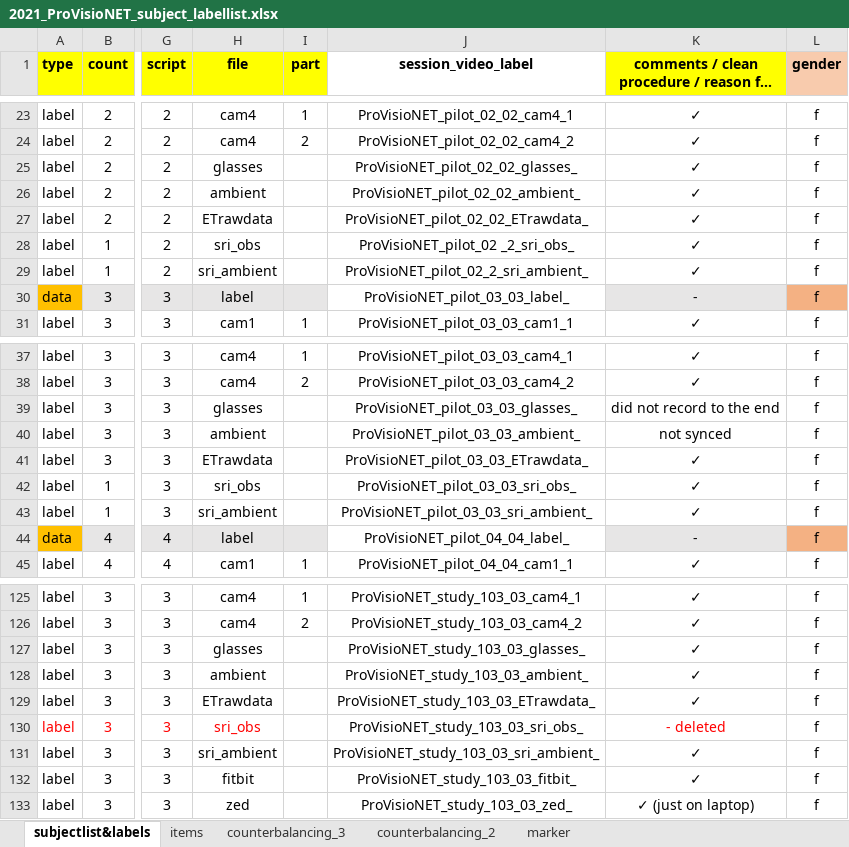
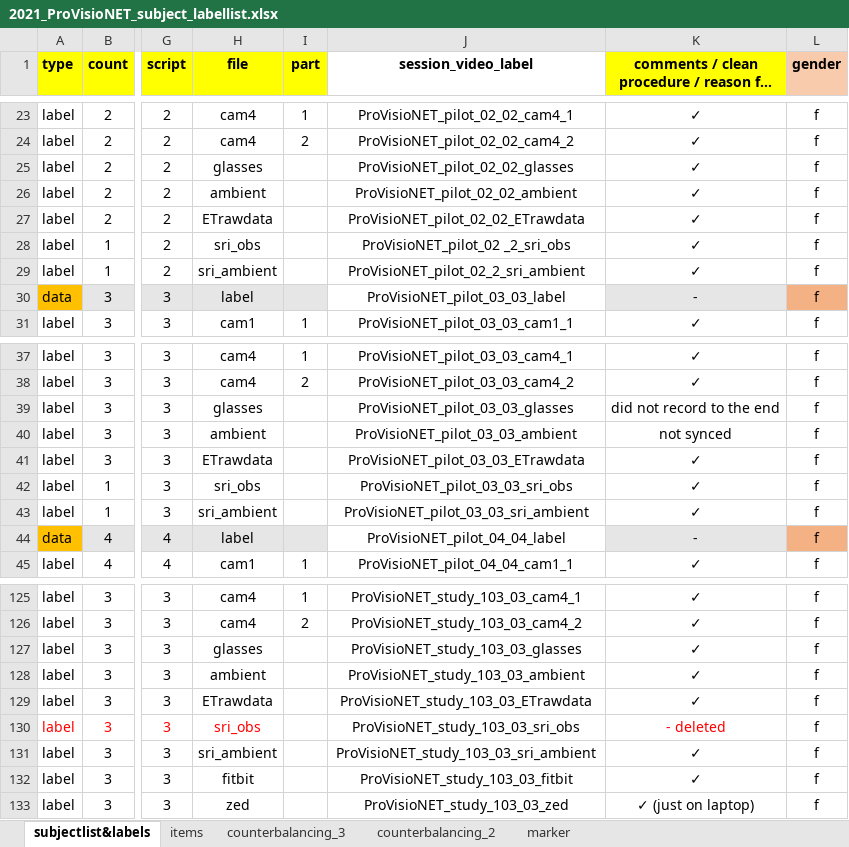
Before and after one commit to ginaamri/Mandy-PhD, an Excel workbook: 01_studies/01_Laborstudie ProVisioNET/2021_ProVisioNET_subject_labellist.xlsx, sheet subjectlist&labels, drawn as a sheet; only a part is shown, gaps mark what is left out; long unchanged cells end in …; values as stored, in another font and other column widths than the file's, no borders; the diff covers the shown part only; the diff names each change by its address in the sheet, - before the commit and + after, or states it on an @@ line.

Commit message:
Labellist_leere Spalten aus dem Labeling genommen

```diff
--- a/01_studies/01_Laborstudie ProVisioNET/2021_ProVisioNET_subject_labellist.xlsx (sheet subjectlist&labels)
+++ b/01_studies/01_Laborstudie ProVisioNET/2021_ProVisioNET_subject_labellist.xlsx (sheet subjectlist&labels)
-J25 (session_video_label): ProVisioNET_pilot_02_02_glasses_
+J25 (session_video_label): ProVisioNET_pilot_02_02_glasses
-J26 (session_video_label): ProVisioNET_pilot_02_02_ambient_
+J26 (session_video_label): ProVisioNET_pilot_02_02_ambient
-J27 (session_video_label): ProVisioNET_pilot_02_02_ETrawdata_
+J27 (session_video_label): ProVisioNET_pilot_02_02_ETrawdata
-J28 (session_video_label): ProVisioNET_pilot_02 _2_sri_obs_
+J28 (session_video_label): ProVisioNET_pilot_02 _2_sri_obs
-J29 (session_video_label): ProVisioNET_pilot_02_2_sri_ambient_
+J29 (session_video_label): ProVisioNET_pilot_02_2_sri_ambient
-J30 (session_video_label): ProVisioNET_pilot_03_03_label_
+J30 (session_video_label): ProVisioNET_pilot_03_03_label
-J39 (session_video_label): ProVisioNET_pilot_03_03_glasses_
+J39 (session_video_label): ProVisioNET_pilot_03_03_glasses
-J40 (session_video_label): ProVisioNET_pilot_03_03_ambient_
+J40 (session_video_label): ProVisioNET_pilot_03_03_ambient
-J41 (session_video_label): ProVisioNET_pilot_03_03_ETrawdata_
+J41 (session_video_label): ProVisioNET_pilot_03_03_ETrawdata
-J42 (session_video_label): ProVisioNET_pilot_03_03_sri_obs_
+J42 (session_video_label): ProVisioNET_pilot_03_03_sri_obs
-J43 (session_video_label): ProVisioNET_pilot_03_03_sri_ambient_
+J43 (session_video_label): ProVisioNET_pilot_03_03_sri_ambient
-J44 (session_video_label): ProVisioNET_pilot_04_04_label_
+J44 (session_video_label): ProVisioNET_pilot_04_04_label
-J127 (session_video_label): ProVisioNET_study_103_03_glasses_
+J127 (session_video_label): ProVisioNET_study_103_03_glasses
-J128 (session_video_label): ProVisioNET_study_103_03_ambient_
+J128 (session_video_label): ProVisioNET_study_103_03_ambient
-J129 (session_video_label): ProVisioNET_study_103_03_ETrawdata_
+J129 (session_video_label): ProVisioNET_study_103_03_ETrawdata
-J130 (session_video_label): ProVisioNET_study_103_03_sri_obs_
+J130 (session_video_label): ProVisioNET_study_103_03_sri_obs
-J131 (session_video_label): ProVisioNET_study_103_03_sri_ambient_
+J131 (session_video_label): ProVisioNET_study_103_03_sri_ambient
-J132 (session_video_label): ProVisioNET_study_103_03_fitbit_
+J132 (session_video_label): ProVisioNET_study_103_03_fitbit
-J133 (session_video_label): ProVisioNET_study_103_03_zed_
+J133 (session_video_label): ProVisioNET_study_103_03_zed
```
Also changed, not shown: 39 edited cells elsewhere in this sheet.
